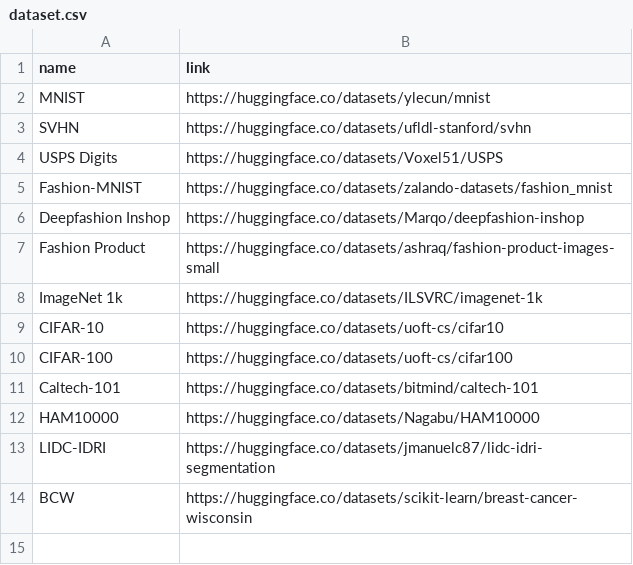
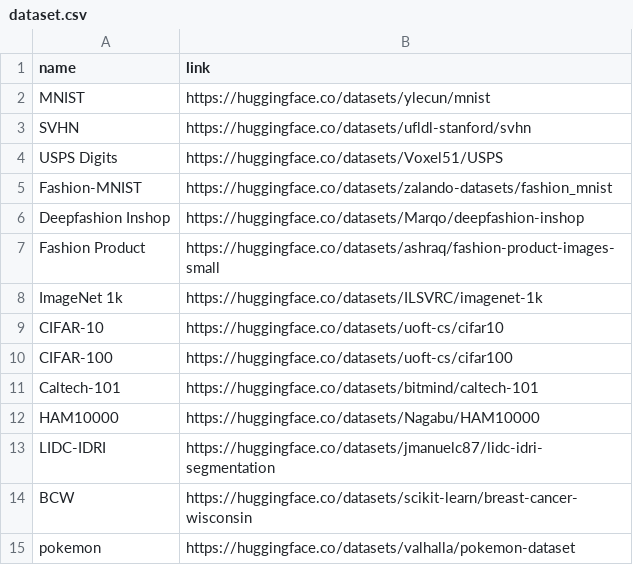
Before and after one commit to Parth1811/ptm-recommendation-with-transformers, a CSV file: constants/dataset.csv, drawn as a sheet.

```diff
--- a/constants/dataset.csv
+++ b/constants/dataset.csv
@@ -14 +14,2 @@ LIDC-IDRI,https://huggingface.co/datasets/jmanuelc87/lidc-idri-segmentation
 BCW,https://huggingface.co/datasets/scikit-learn/breast-cancer-wisconsin
+pokemon, https://huggingface.co/datasets/valhalla/pokemon-dataset
```
Also changed, not shown: 1 other file.
